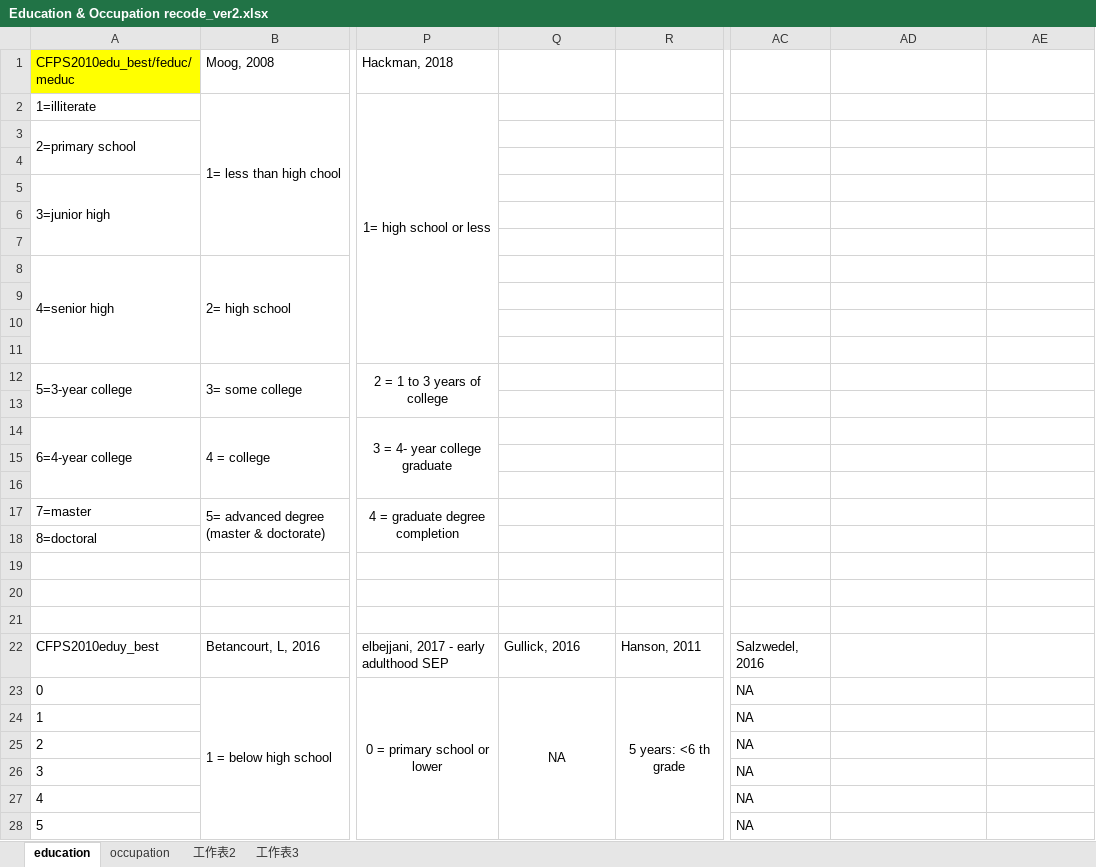
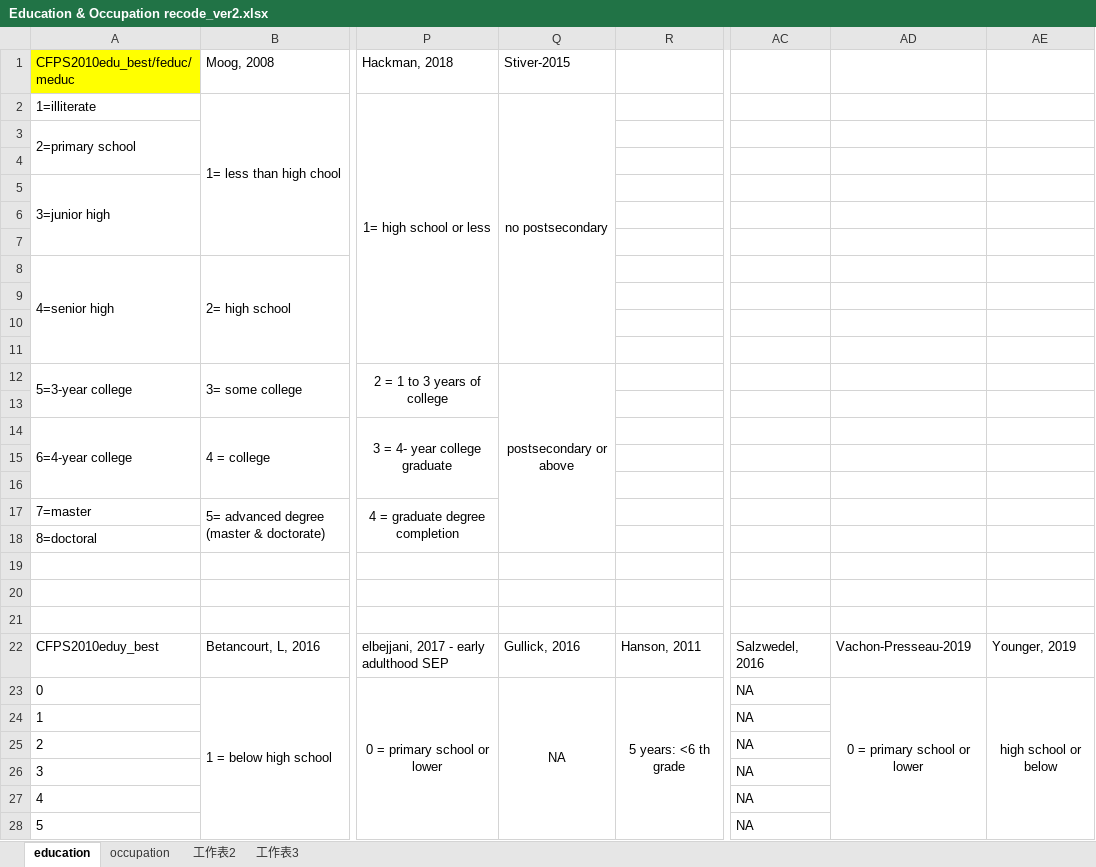
Before and after one commit to caiyuqing/Flexibility_SES, an Excel workbook: Education & Occupation recode_ver2.xlsx, sheet education, drawn as a sheet; only a part is shown, gaps mark what is left out; values as stored, in another font and other column widths than the file's, no borders; the diff covers the shown part only; the diff names each change by its address in the sheet, - before the commit and + after, or states it on an @@ line.

```diff
--- a/Education & Occupation recode_ver2.xlsx (sheet education)
+++ b/Education & Occupation recode_ver2.xlsx (sheet education)
-Q1: (empty)
+Q1: Stiver-2015
-Q2: (empty)
+Q2: no postsecondary
+Q2:Q11 merged
-Q12: (empty)
+Q12: postsecondary or above
+Q12:Q18 merged
-AD22: (empty)
+AD22: Vachon-Presseau-2019
-AE22: (empty)
+AE22: Younger, 2019
-AD23: (empty)
+AD23: 0 = primary school or lower
+AD23:AD29 merged
-AE23: (empty)
+AE23: high school or below
+AE23:AE34 merged
```
Also changed, not shown: 21 edited cells and merged cells elsewhere in this sheet.
